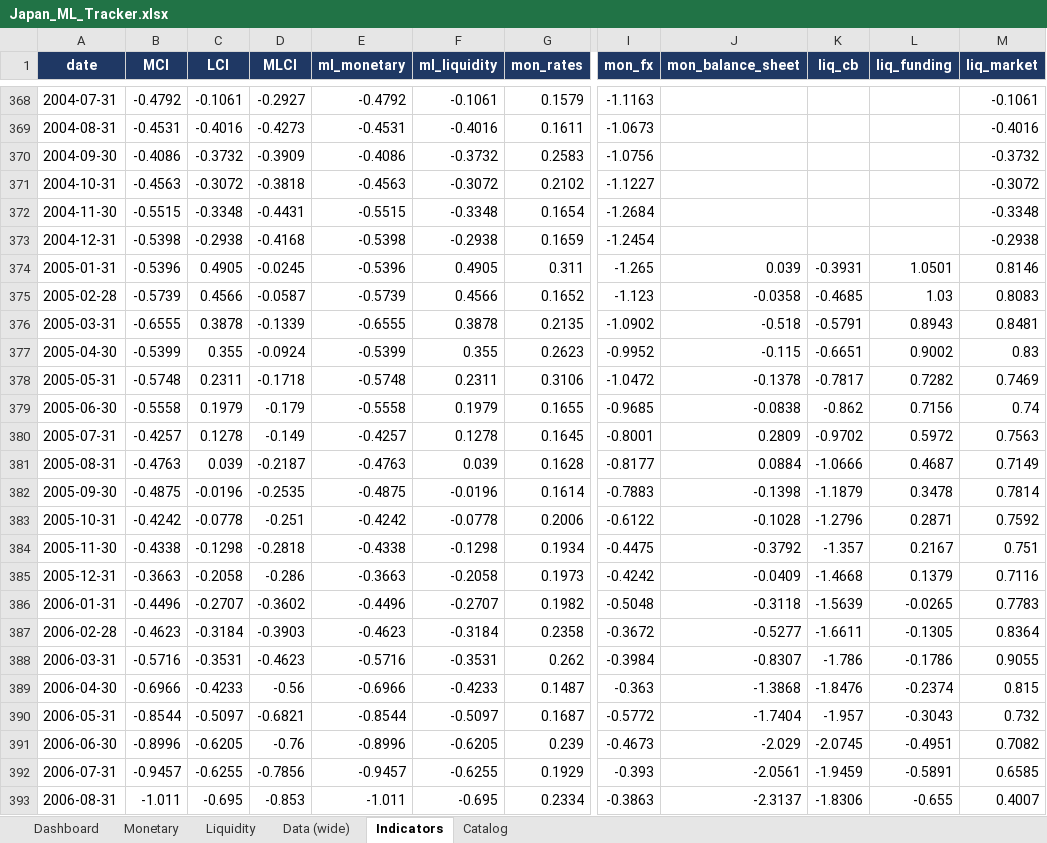
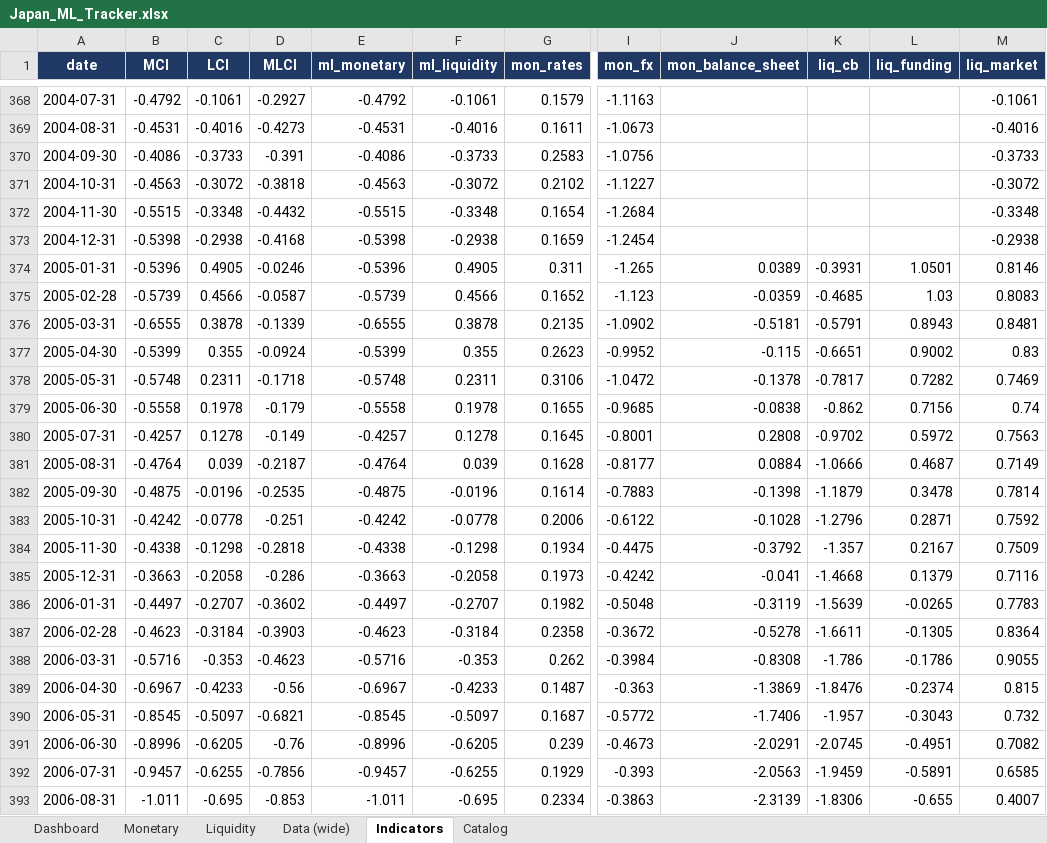
Before and after one commit to LY069/Japan-Financial-Condition-Tracker, an Excel workbook: Japan_ML_Tracker.xlsx, sheet Indicators, drawn as a sheet; only a part is shown, gaps mark what is left out; values as stored, in another font and other column widths than the file's, no borders; the diff covers the shown part only; the diff names each change by its address in the sheet, - before the commit and + after, or states it on an @@ line.

```diff
--- a/Japan_ML_Tracker.xlsx (sheet Indicators)
+++ b/Japan_ML_Tracker.xlsx (sheet Indicators)
-C370 (LCI): -0.3732
+C370 (LCI): -0.3733
-D370 (MLCI): -0.3909
+D370 (MLCI): -0.391
-F370 (ml_liquidity): -0.3732
+F370 (ml_liquidity): -0.3733
-M370 (liq_market): -0.3732
+M370 (liq_market): -0.3733
-D372 (MLCI): -0.4431
+D372 (MLCI): -0.4432
-D374 (MLCI): -0.0245
+D374 (MLCI): -0.0246
-J374 (mon_balance_sheet): 0.039
+J374 (mon_balance_sheet): 0.0389
-J375 (mon_balance_sheet): -0.0358
+J375 (mon_balance_sheet): -0.0359
-J376 (mon_balance_sheet): -0.518
+J376 (mon_balance_sheet): -0.5181
-C379 (LCI): 0.1979
+C379 (LCI): 0.1978
-F379 (ml_liquidity): 0.1979
+F379 (ml_liquidity): 0.1978
-J380 (mon_balance_sheet): 0.2809
+J380 (mon_balance_sheet): 0.2808
-B381 (MCI): -0.4763
+B381 (MCI): -0.4764
-E381 (ml_monetary): -0.4763
+E381 (ml_monetary): -0.4764
-M384 (liq_market): 0.751
+M384 (liq_market): 0.7509
-J385 (mon_balance_sheet): -0.0409
+J385 (mon_balance_sheet): -0.041
-B386 (MCI): -0.4496
+B386 (MCI): -0.4497
-E386 (ml_monetary): -0.4496
+E386 (ml_monetary): -0.4497
-J386 (mon_balance_sheet): -0.3118
+J386 (mon_balance_sheet): -0.3119
-J387 (mon_balance_sheet): -0.5277
+J387 (mon_balance_sheet): -0.5278
-C388 (LCI): -0.3531
+C388 (LCI): -0.353
-F388 (ml_liquidity): -0.3531
+F388 (ml_liquidity): -0.353
-J388 (mon_balance_sheet): -0.8307
+J388 (mon_balance_sheet): -0.8308
-B389 (MCI): -0.6966
+B389 (MCI): -0.6967
-E389 (ml_monetary): -0.6966
+E389 (ml_monetary): -0.6967
-J389 (mon_balance_sheet): -1.3868
+J389 (mon_balance_sheet): -1.3869
-B390 (MCI): -0.8544
+B390 (MCI): -0.8545
-E390 (ml_monetary): -0.8544
+E390 (ml_monetary): -0.8545
-J390 (mon_balance_sheet): -1.7404
+J390 (mon_balance_sheet): -1.7406
-J391 (mon_balance_sheet): -2.029
+J391 (mon_balance_sheet): -2.0291
-J392 (mon_balance_sheet): -2.0561
+J392 (mon_balance_sheet): -2.0563
-J393 (mon_balance_sheet): -2.3137
+J393 (mon_balance_sheet): -2.3139
```
Also changed, not shown: 575 edited cells elsewhere in this sheet, sheet Liquidity, sheet Data (wide), sheet Monetary, sheet Dashboard, hidden cells, Japan_FCI_Tracker.xlsx, 5 other files.
